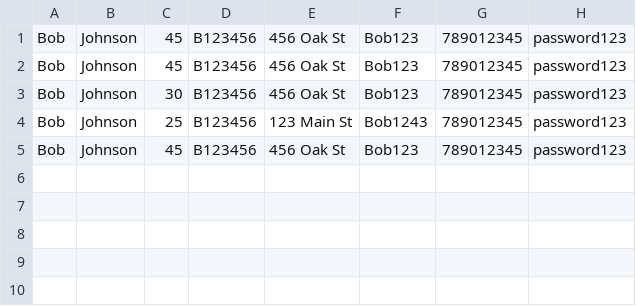
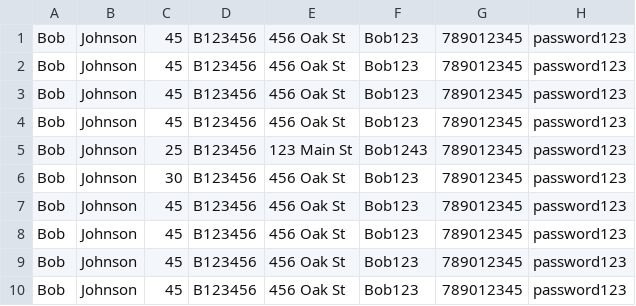
Before and after one commit to ThashmikaX/DSA_project, a CSV file: data.csv, drawn as a sheet.

```diff
--- a/data.csv
+++ b/data.csv
@@ -2,4 +2,9 @@ Bob,Johnson,45,B123456,456 Oak St,Bob123,789012345,password123
 Bob,Johnson,45,B123456,456 Oak St,Bob123,789012345,password123
+Bob,Johnson,45,B123456,456 Oak St,Bob123,789012345,password123
+Bob,Johnson,45,B123456,456 Oak St,Bob123,789012345,password123
+Bob,Johnson,25,B123456,123 Main St,Bob1243,789012345,password123
 Bob,Johnson,30,B123456,456 Oak St,Bob123,789012345,password123
-Bob,Johnson,25,B123456,123 Main St,Bob1243,789012345,password123
+Bob,Johnson,45,B123456,456 Oak St,Bob123,789012345,password123
+Bob,Johnson,45,B123456,456 Oak St,Bob123,789012345,password123
+Bob,Johnson,45,B123456,456 Oak St,Bob123,789012345,password123
 Bob,Johnson,45,B123456,456 Oak St,Bob123,789012345,password123
```
Also changed, not shown: 11 other files.
